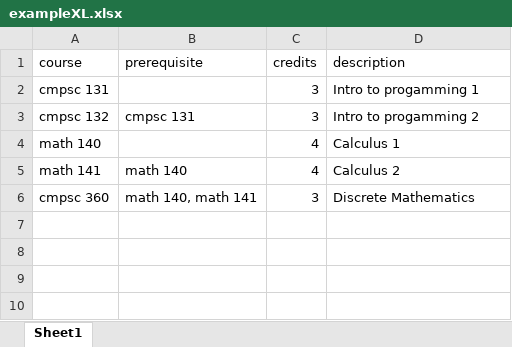
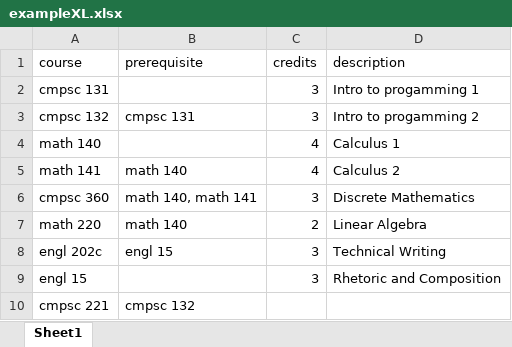
Before and after one commit to ompatel215/fourward, an Excel workbook: project/exampleXL.xlsx, sheet Sheet1, drawn as a sheet; values as stored, in another font and other column widths than the file's, no borders; the diff names each change by its address in the sheet, - before the commit and + after, or states it on an @@ line.

```diff
--- a/project/exampleXL.xlsx (sheet Sheet1)
+++ b/project/exampleXL.xlsx (sheet Sheet1)
+row 7: math 220 | math 140 | 2 | Linear Algebra
+row 8: engl 202c | engl 15 | 3 | Technical Writing
+row 9: engl 15 |  | 3 | Rhetoric and Composition
+row 10: cmpsc 221 | cmpsc 132
```
Also changed, not shown: 1 other file.
